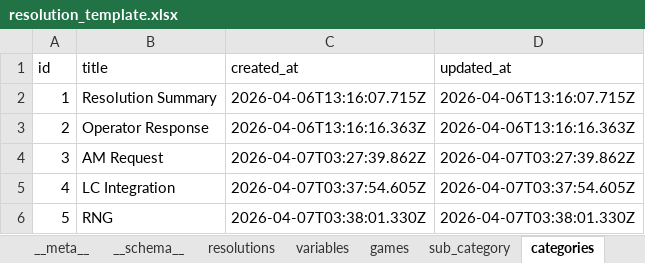
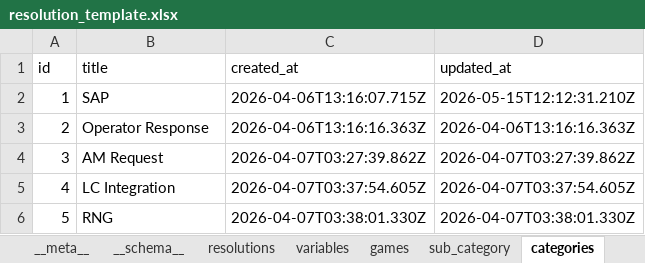
Before and after one commit to shirish-jaiswal/pp-pulse, an Excel workbook: db_storage/resolution_template.xlsx, sheet categories, drawn as a sheet; values as stored, in another font and other column widths than the file's, no borders; the diff names each change by its address in the sheet, - before the commit and + after, or states it on an @@ line.

Commit message:
chore: update resolution template file

```diff
--- a/db_storage/resolution_template.xlsx (sheet categories)
+++ b/db_storage/resolution_template.xlsx (sheet categories)
-B2 (title): Resolution Summary
+B2 (title): SAP
-D2 (updated_at): 2026-04-06T13:16:07.715Z
+D2 (updated_at): 2026-05-15T12:12:31.210Z
```
Also changed, not shown: sheet variables, sheet resolutions.
